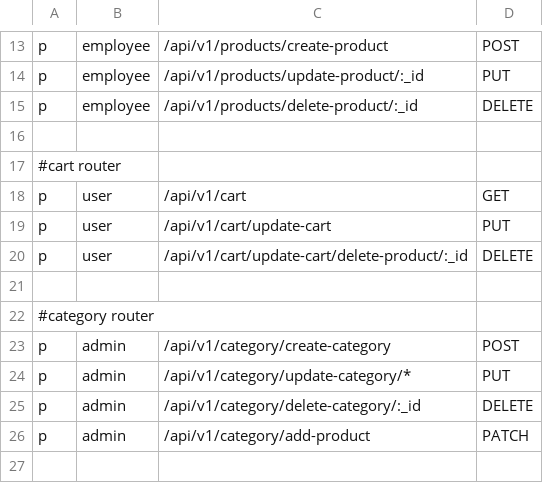
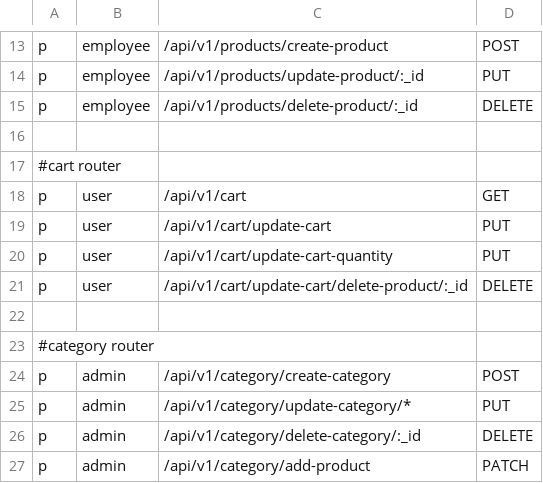
Before and after one commit to huy20222003/restaurant, a CSV file: server/src/config/cashbinConfig/cashbinConfig.csv, drawn as a sheet; only a part is shown, gaps mark what is left out; the shorter side is filled out with more unchanged rows.

```diff
--- a/server/src/config/cashbinConfig/cashbinConfig.csv
+++ b/server/src/config/cashbinConfig/cashbinConfig.csv
@@ -19,2 +19,3 @@ p, user, /api/v1/cart, GET
 p, user, /api/v1/cart/update-cart, PUT
+p, user, /api/v1/cart/update-cart-quantity, PUT
 p, user, /api/v1/cart/update-cart/delete-product/:_id, DELETE
```
Also changed, not shown: 12 other files.
